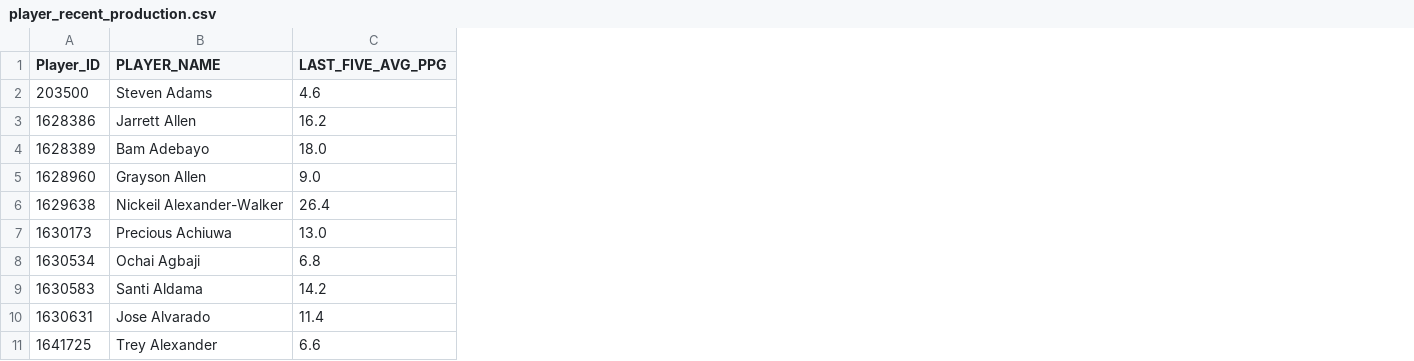
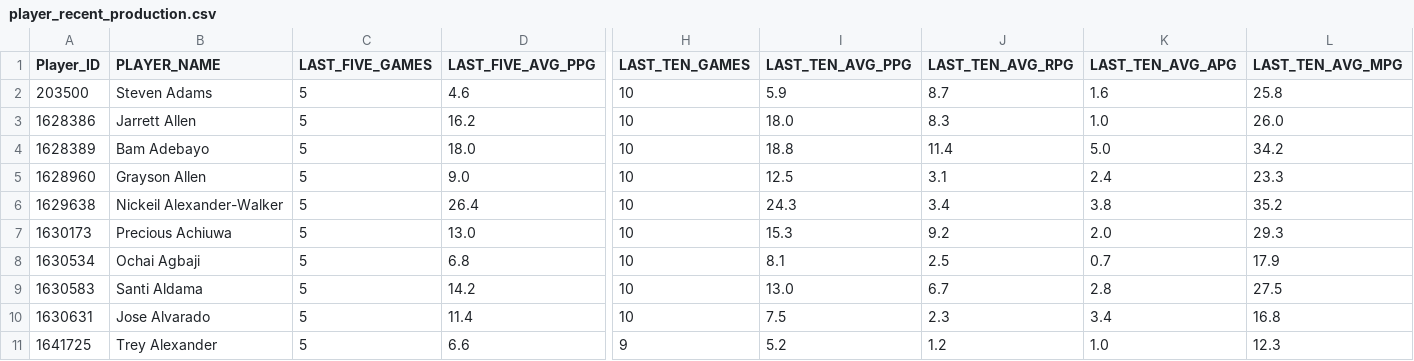
Before and after one commit to paunfa/pandas-pick-and-roll, a CSV file: data/processed/player_recent_production.csv, drawn as a sheet; only a part is shown, gaps mark what is left out; the diff names each change by its address in the sheet, - before the commit and + after, or states it on an @@ line.

Commit message:
Began work on last 10 game player production and game counts

```diff
--- a/data/processed/player_recent_production.csv
+++ b/data/processed/player_recent_production.csv
+column C (LAST_FIVE_GAMES), rows 2-11: all 5
+column H (LAST_TEN_GAMES), rows 2-11: 10 | 10 | 10 | 10 | 10 | 10 | 10 | 10 | 10 | 9
+column I (LAST_TEN_AVG_PPG), rows 2-11: 5.9 | 18.0 | 18.8 | 12.5 | 24.3 | 15.3 | 8.1 | 13.0 | 7.5 | 5.2
+column J (LAST_TEN_AVG_RPG), rows 2-11: 8.7 | 8.3 | 11.4 | 3.1 | 3.4 | 9.2 | 2.5 | 6.7 | 2.3 | 1.2
+column K (LAST_TEN_AVG_APG), rows 2-11: 1.6 | 1.0 | 5.0 | 2.4 | 3.8 | 2.0 | 0.7 | 2.8 | 3.4 | 1.0
+column L (LAST_TEN_AVG_MPG), rows 2-11: 25.8 | 26.0 | 34.2 | 23.3 | 35.2 | 29.3 | 17.9 | 27.5 | 16.8 | 12.3
```
Also changed, not shown: 1 other file.
